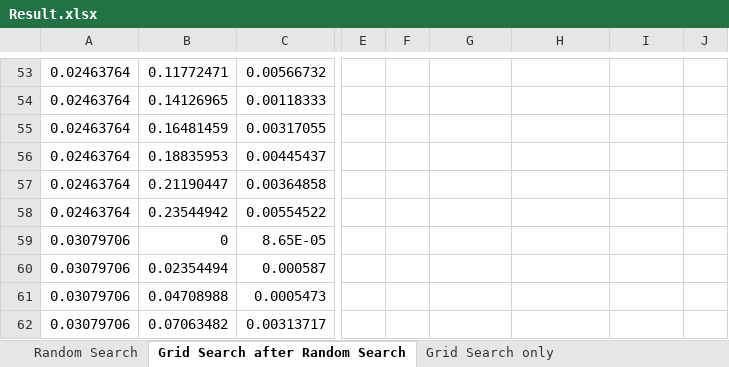
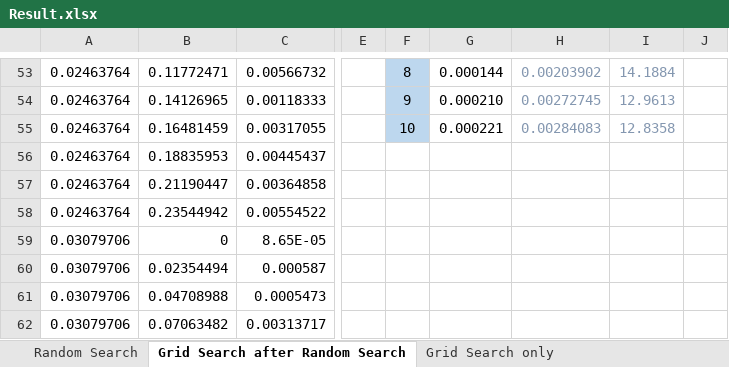
Before and after one commit to WannaBeSuperteur/2020, an Excel workbook: 2020_01_32770/Result.xlsx, sheet Grid Search after Random Search, drawn as a sheet; only a part is shown, gaps mark what is left out; values as stored, in another font and other column widths than the file's, no borders; charts and pictures and conditional formats not drawn; the diff covers the shown part only; the diff names each change by its address in the sheet, - before the commit and + after, or states it on an @@ line.

```diff
--- a/2020_01_32770/Result.xlsx (sheet Grid Search after Random Search)
+++ b/2020_01_32770/Result.xlsx (sheet Grid Search after Random Search)
-F53:F55 fill: none
+F53:F55 fill: #BDD7EE
-F53: (empty)
+F53: 8
-G53: (empty)
+G53: 0.000144
-H53: (empty)
+H53: 0.00203902
-I53: (empty)
+I53: 14.1884
-F54: (empty)
+F54: 9
-G54: (empty)
+G54: 0.000210
-H54: (empty)
+H54: 0.00272745
-I54: (empty)
+I54: 12.9613
-F55: (empty)
+F55: 10
-G55: (empty)
+G55: 0.000221
-H55: (empty)
+H55: 0.00284083
-I55: (empty)
+I55: 12.8358
```
Also changed, not shown: 29 edited cells and cell formats elsewhere in this sheet, sheet Grid Search only, charts or pictures.
